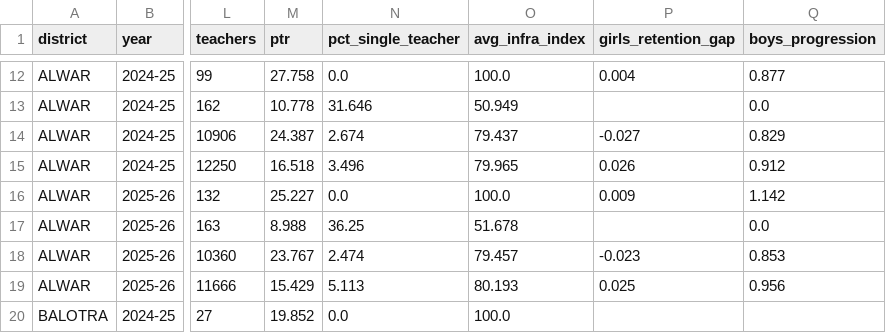
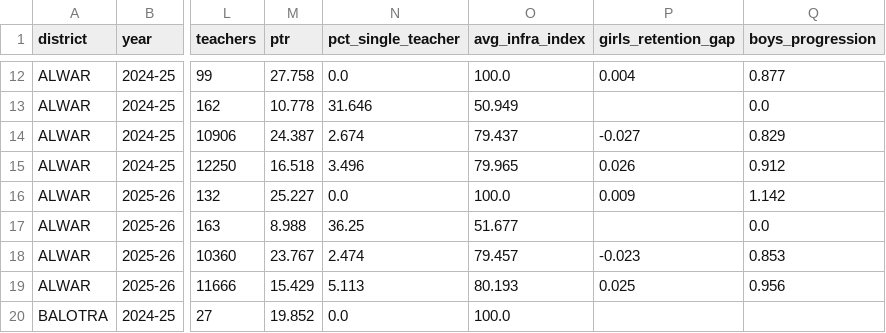
Before and after one commit to adi13apr/Rajasthan-Udise-Insights, a CSV file: data/gold/exports/mart_district_year_management.csv, drawn as a sheet; only a part is shown, gaps mark what is left out; the diff names each change by its address in the sheet, - before the commit and + after, or states it on an @@ line.

```diff
--- a/data/gold/exports/mart_district_year_management.csv
+++ b/data/gold/exports/mart_district_year_management.csv
-O17 (avg_infra_index): 51.678
+O17 (avg_infra_index): 51.677
```
Also changed, not shown: 4 other files.
